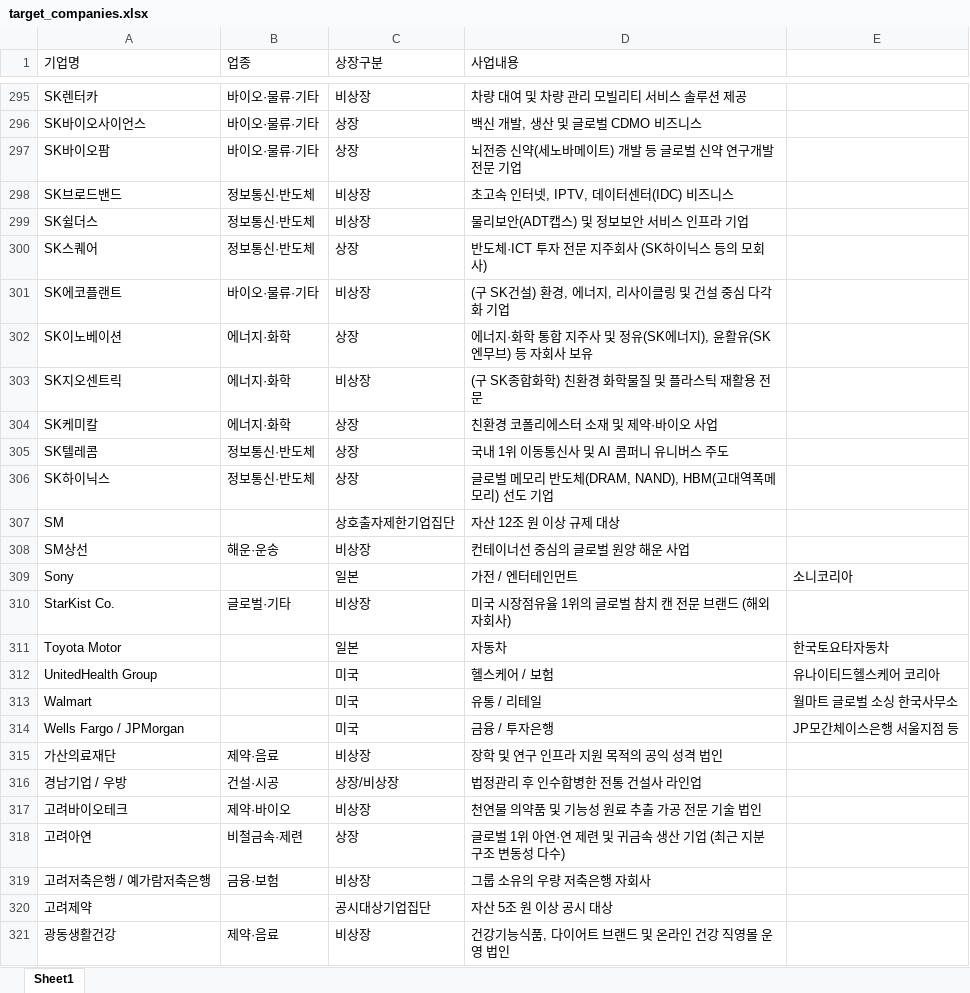
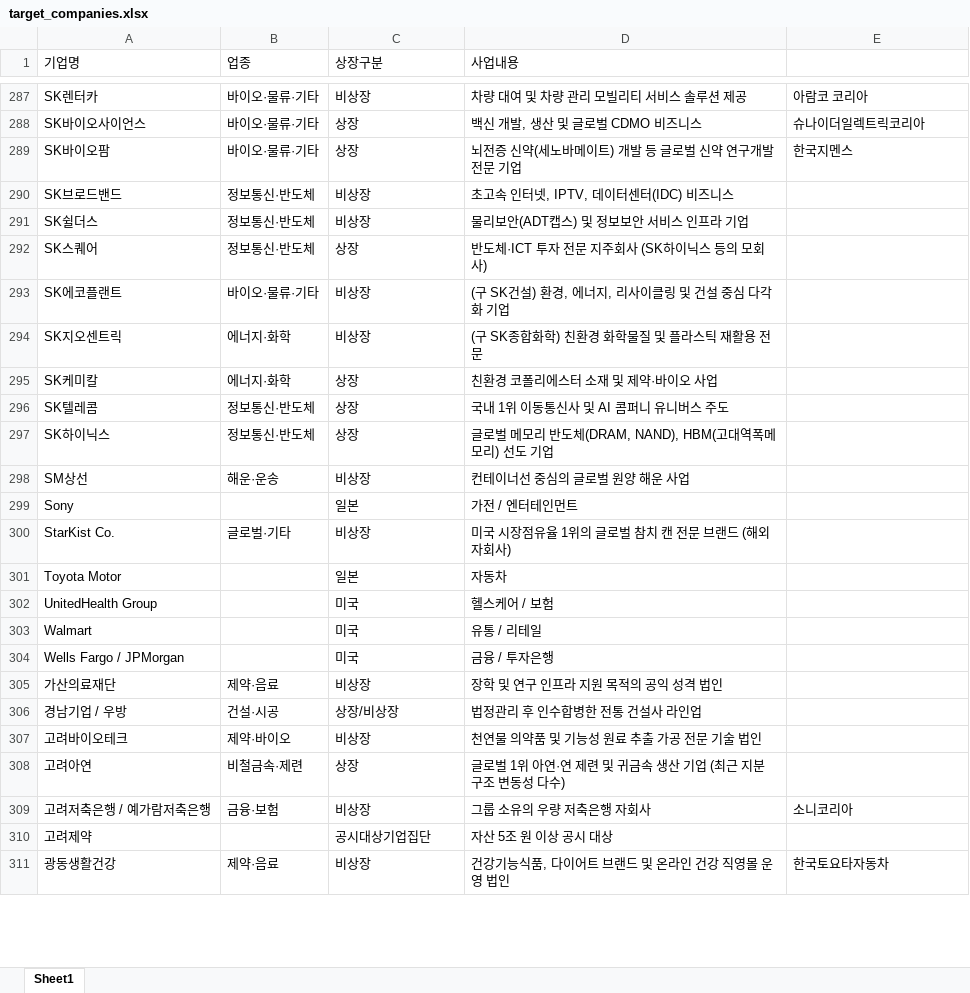
Before and after one commit to djgeum/RunETF, an Excel workbook: .github/workflows/target_companies.xlsx, sheet Sheet1, drawn as a sheet; only a part is shown, gaps mark what is left out; values as stored, in another font and other column widths than the file's, no cell formats; removed rows and columns are numbered as before the commit, all else as after; the diff covers the shown part only; the diff names each change by its address in the sheet, - before the commit and + after, or states it on an @@ line.

```diff
--- a/.github/workflows/target_companies.xlsx (sheet Sheet1)
+++ b/.github/workflows/target_companies.xlsx (sheet Sheet1)
-E287: (empty)
+E287: 아람코 코리아
-E288: (empty)
+E288: 슈나이더일렉트릭코리아
-E289: (empty)
+E289: 한국지멘스
-row 302: SK이노베이션 | 에너지·화학 | 상장 | 에너지·화학 통합 지주사 및 정유(SK에너지), 윤활유(SK엔무브) 등 자회사 보유
-row 307: SM |  | 상호출자제한기업집단 | 자산 12조 원 이상 규제 대상
-E299: 소니코리아
+E299: (empty)
-E301: 한국토요타자동차
+E301: (empty)
-E302: 유나이티드헬스케어 코리아
+E302: (empty)
-E303: 월마트 글로벌 소싱 한국사무소
+E303: (empty)
-E304: JP모간체이스은행 서울지점 등
+E304: (empty)
-E309: (empty)
+E309: 소니코리아
-E311: (empty)
+E311: 한국토요타자동차
```
Also changed, not shown: 1239 added rows, 26 removed rows and 57 edited cells elsewhere in this sheet, cell formats.
